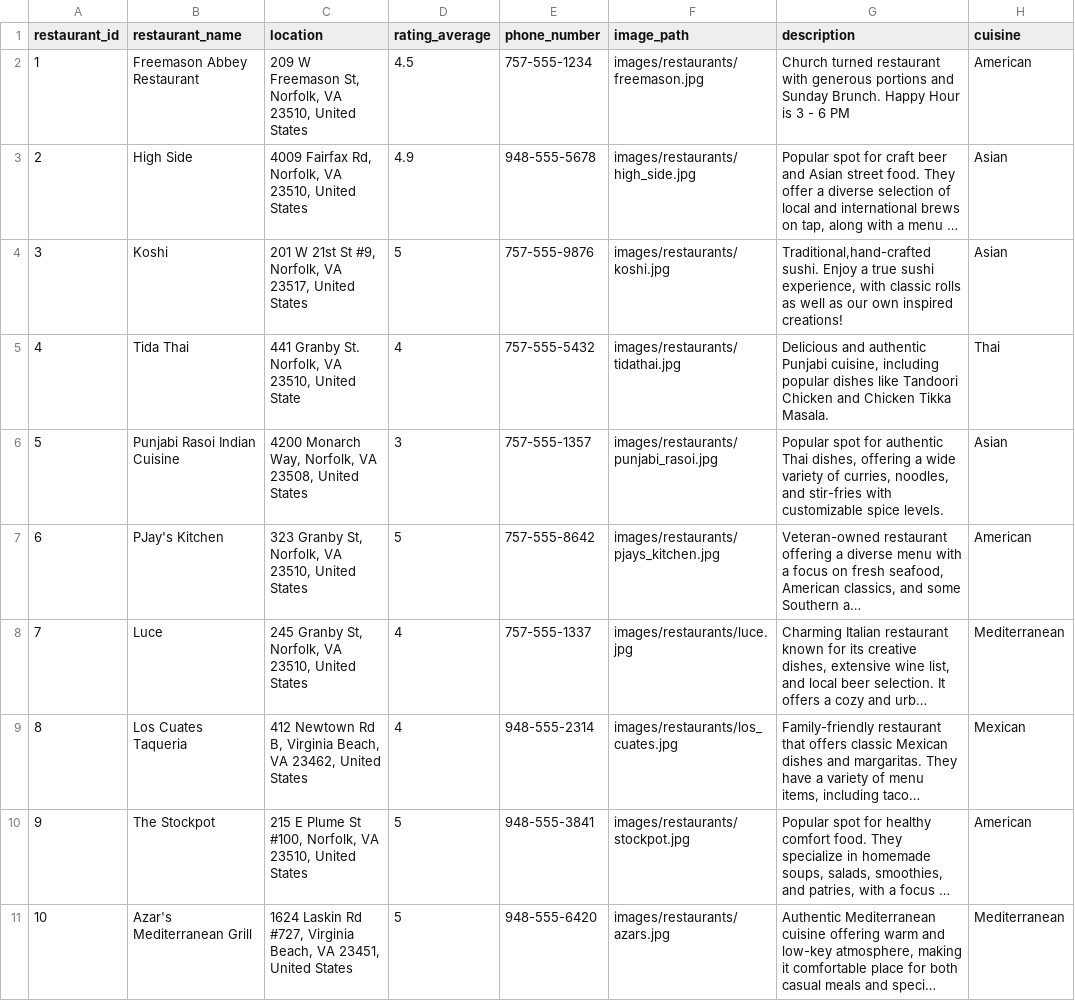
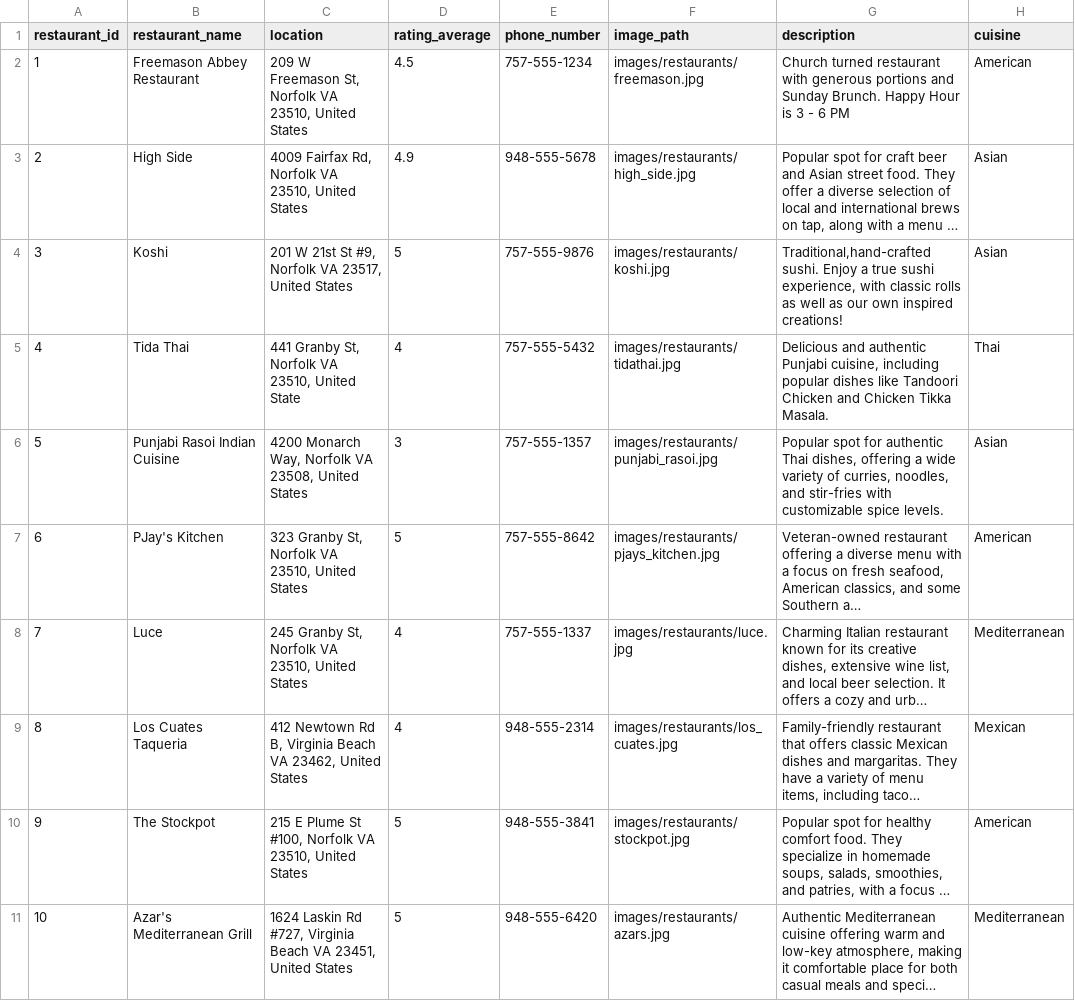
Before and after one commit to TheGrizF/s25-Iron, a CSV file: database/databaseTestData/restaurant.csv, drawn as a sheet; long unchanged cells end in …; the diff names each change by its address in the sheet, - before the commit and + after, or states it on an @@ line.

Commit message:
full restaurant menu and minor format fixes

```diff
--- a/database/databaseTestData/restaurant.csv
+++ b/database/databaseTestData/restaurant.csv
-C2 (location): …Freemason St, Norfolk, VA 23510,…
+C2 (location): …Freemason St, Norfolk VA 23510,…
-C3 (location): …Fairfax Rd, Norfolk, VA 23510,…
+C3 (location): …Fairfax Rd, Norfolk VA 23510,…
-C4 (location): …St #9, Norfolk, VA 23517,…
+C4 (location): …St #9, Norfolk VA 23517,…
-C5 (location): 441 Granby St. Norfolk, VA 23510,…
+C5 (location): 441 Granby St, Norfolk VA 23510,…
-C6 (location): …Monarch Way, Norfolk, VA 23508,…
+C6 (location): …Monarch Way, Norfolk VA 23508,…
-C7 (location): …Granby St, Norfolk, VA 23510,…
+C7 (location): …Granby St, Norfolk VA 23510,…
-C8 (location): …Granby St, Norfolk, VA 23510,…
+C8 (location): …Granby St, Norfolk VA 23510,…
-C9 (location): …B, Virginia Beach, VA 23462,…
+C9 (location): …B, Virginia Beach VA 23462,…
-C10 (location): …St #100, Norfolk, VA 23510,…
+C10 (location): …St #100, Norfolk VA 23510,…
-C11 (location): …#727, Virginia Beach, VA 23451,…
+C11 (location): …#727, Virginia Beach VA 23451,…
```
Also changed, not shown: 4 other files.
